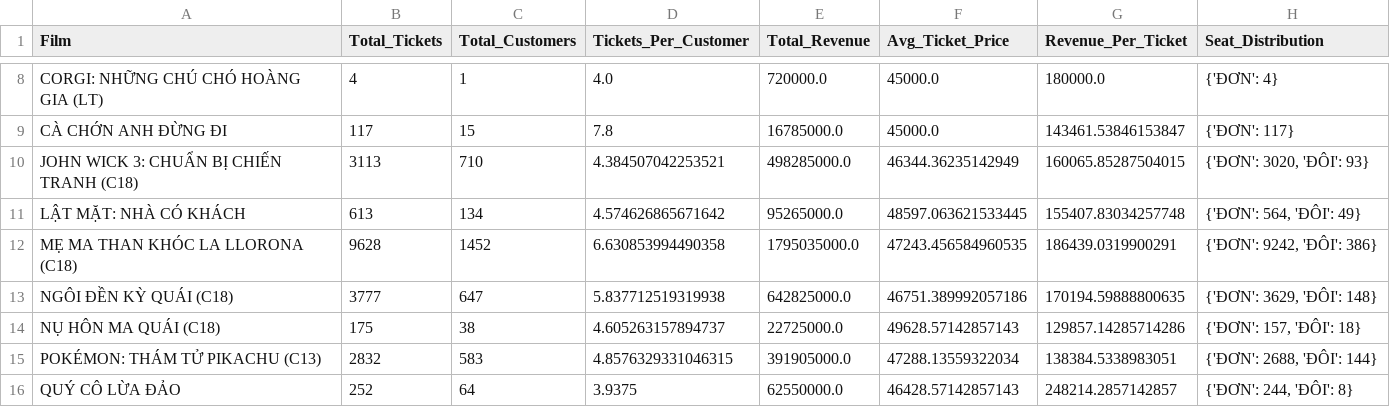
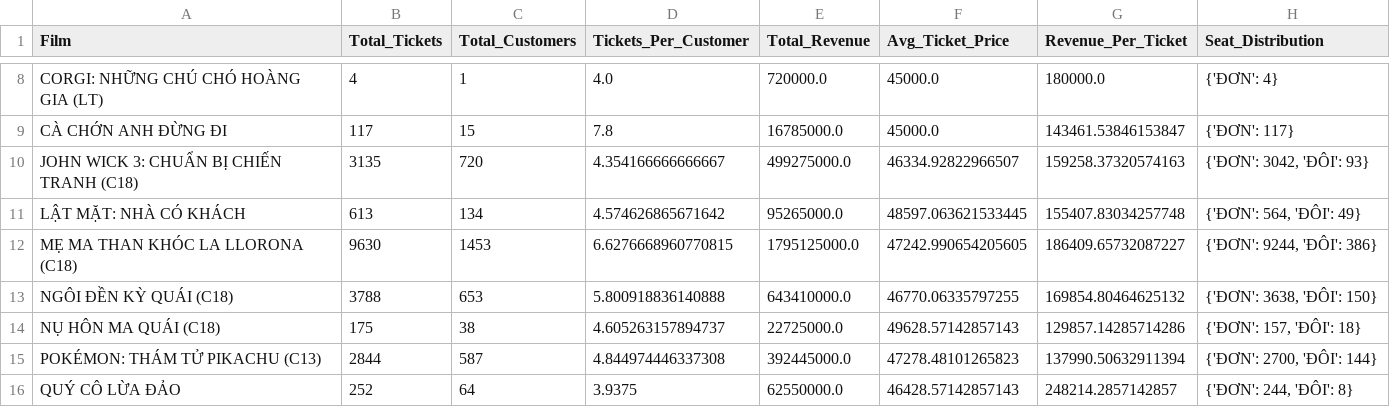
Before and after one commit to ExtraSilly/DTDM_PROJECT, a CSV file: processed_ticket_data/film_detailed_analysis.csv, drawn as a sheet; only a part is shown, gaps mark what is left out; the diff covers the shown part only.

```diff
--- a/processed_ticket_data/film_detailed_analysis.csv
+++ b/processed_ticket_data/film_detailed_analysis.csv
@@ -9,8 +9,8 @@ CORGI: NHỮNG CHÚ CHÓ HOÀNG GIA (LT),4,1,4.0,720000.0,45000.0,180000.0,{'Đ
 CÀ CHỚN ANH ĐỪNG ĐI,117,15,7.8,16785000.0,45000.0,143461.53846153847,{'ĐƠN': 117}
-JOHN WICK 3: CHUẨN BỊ CHIẾN TRANH (C18),3113,710,4.384507042253521,498285000.0,46344.36235142949,160065.85287504015,"{'ĐƠN': 3020, 'ĐÔI': 93}"
+JOHN WICK 3: CHUẨN BỊ CHIẾN TRANH (C18),3135,720,4.354166666666667,499275000.0,46334.92822966507,159258.37320574163,"{'ĐƠN': 3042, 'ĐÔI': 93}"
 LẬT MẶT: NHÀ CÓ KHÁCH,613,134,4.574626865671642,95265000.0,48597.063621533445,155407.83034257748,"{'ĐƠN': 564, 'ĐÔI': 49}"
-MẸ MA THAN KHÓC LA LLORONA (C18),9628,1452,6.630853994490358,1795035000.0,47243.456584960535,186439.0319900291,"{'ĐƠN': 9242, 'ĐÔI': 386}"
-NGÔI ĐỀN KỲ QUÁI (C18),3777,647,5.837712519319938,642825000.0,46751.389992057186,170194.59888800635,"{'ĐƠN': 3629, 'ĐÔI': 148}"
+MẸ MA THAN KHÓC LA LLORONA (C18),9630,1453,6.6276668960770815,1795125000.0,47242.990654205605,186409.65732087227,"{'ĐƠN': 9244, 'ĐÔI': 386}"
+NGÔI ĐỀN KỲ QUÁI (C18),3788,653,5.800918836140888,643410000.0,46770.06335797255,169854.80464625132,"{'ĐƠN': 3638, 'ĐÔI': 150}"
 NỤ HÔN MA QUÁI (C18),175,38,4.605263157894737,22725000.0,49628.57142857143,129857.14285714286,"{'ĐƠN': 157, 'ĐÔI': 18}"
-POKÉMON: THÁM TỬ PIKACHU (C13),2832,583,4.8576329331046315,391905000.0,47288.13559322034,138384.5338983051,"{'ĐƠN': 2688, 'ĐÔI': 144}"
+POKÉMON: THÁM TỬ PIKACHU (C13),2844,587,4.844974446337308,392445000.0,47278.48101265823,137990.50632911394,"{'ĐƠN': 2700, 'ĐÔI': 144}"
 QUÝ CÔ LỪA ĐẢO,252,64,3.9375,62550000.0,46428.57142857143,248214.2857142857,"{'ĐƠN': 244, 'ĐÔI': 8}"
```
Also changed, not shown: 42 edited cells elsewhere in this file, data/Customer.csv, db_schema_ticket_data/film_detailed_analysis.csv, 28 other files.
